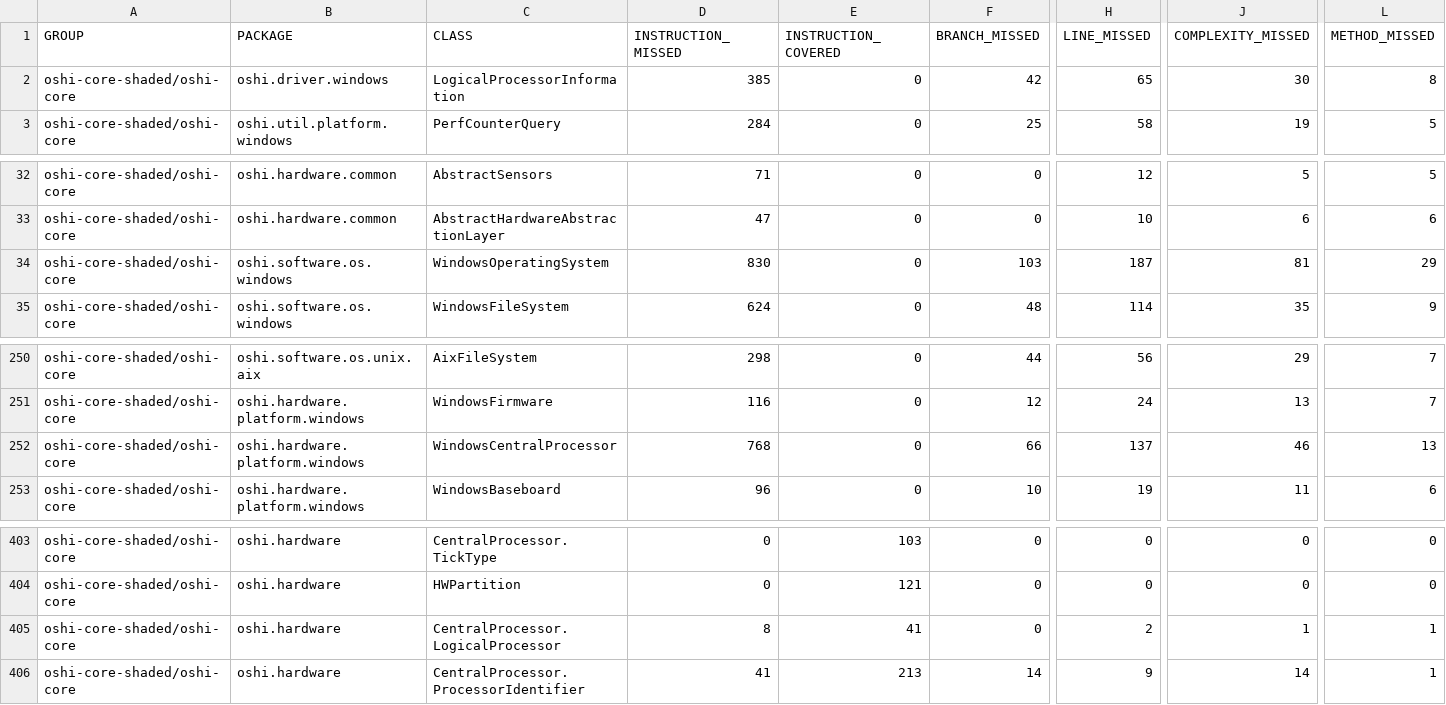
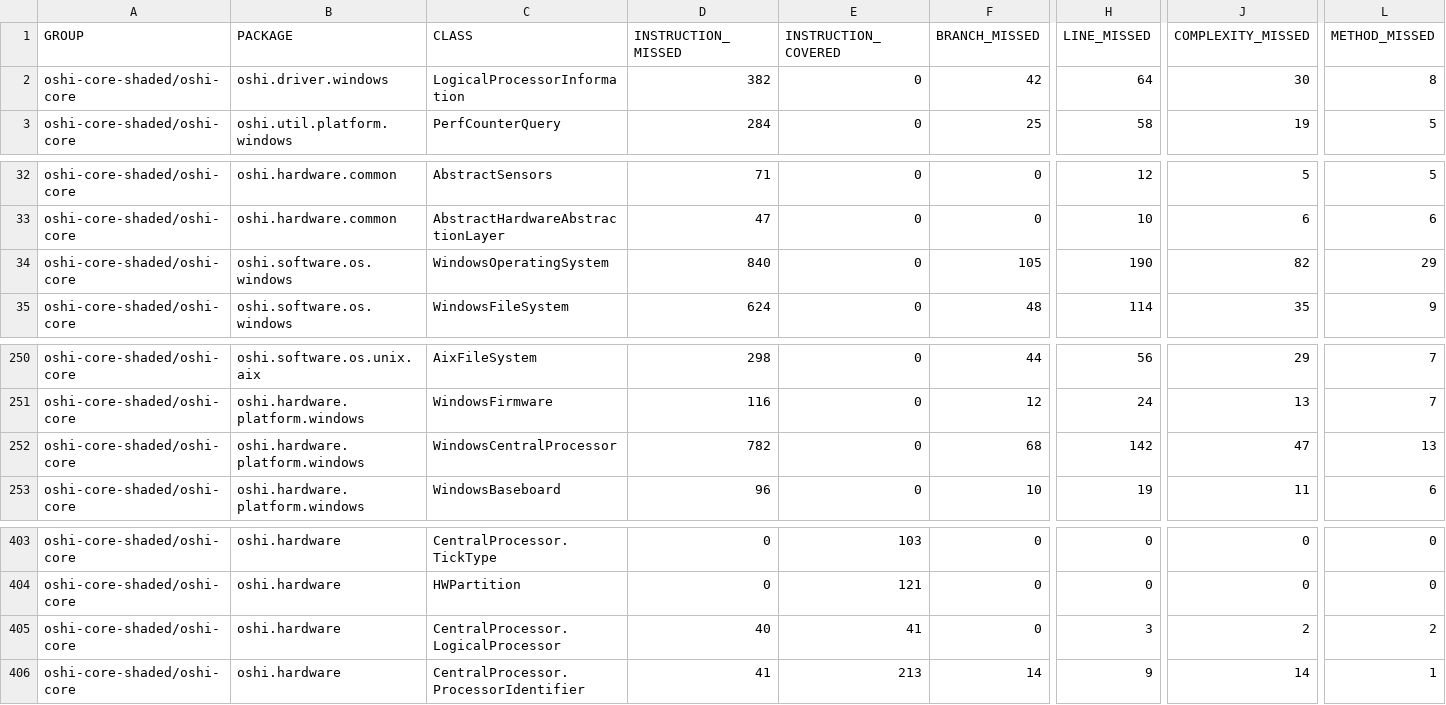
Before and after one commit to oshi/oshi, a CSV file: oshi-core-shaded/jacoco-aggregate/jacoco.csv, drawn as a sheet; only a part is shown, gaps mark what is left out; the diff names each change by its address in the sheet, - before the commit and + after, or states it on an @@ line.

```diff
--- a/oshi-core-shaded/jacoco-aggregate/jacoco.csv
+++ b/oshi-core-shaded/jacoco-aggregate/jacoco.csv
-D2 (INSTRUCTION_MISSED): 385
+D2 (INSTRUCTION_MISSED): 382
-H2 (LINE_MISSED): 65
+H2 (LINE_MISSED): 64
-D34 (INSTRUCTION_MISSED): 830
+D34 (INSTRUCTION_MISSED): 840
-F34 (BRANCH_MISSED): 103
+F34 (BRANCH_MISSED): 105
-H34 (LINE_MISSED): 187
+H34 (LINE_MISSED): 190
-J34 (COMPLEXITY_MISSED): 81
+J34 (COMPLEXITY_MISSED): 82
-D252 (INSTRUCTION_MISSED): 768
+D252 (INSTRUCTION_MISSED): 782
-F252 (BRANCH_MISSED): 66
+F252 (BRANCH_MISSED): 68
-H252 (LINE_MISSED): 137
+H252 (LINE_MISSED): 142
-J252 (COMPLEXITY_MISSED): 46
+J252 (COMPLEXITY_MISSED): 47
-D405 (INSTRUCTION_MISSED): 8
+D405 (INSTRUCTION_MISSED): 40
-H405 (LINE_MISSED): 2
+H405 (LINE_MISSED): 3
-J405 (COMPLEXITY_MISSED): 1
+J405 (COMPLEXITY_MISSED): 2
-L405 (METHOD_MISSED): 1
+L405 (METHOD_MISSED): 2
```
Also changed, not shown: 43 other files.
